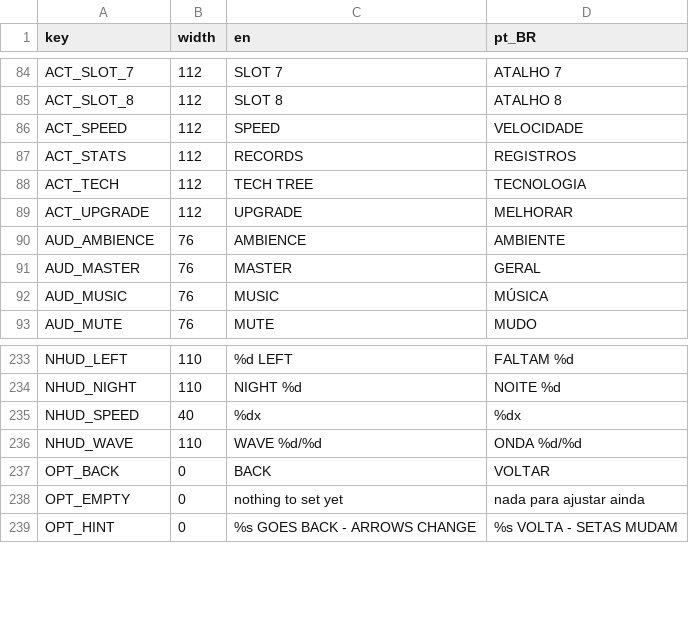
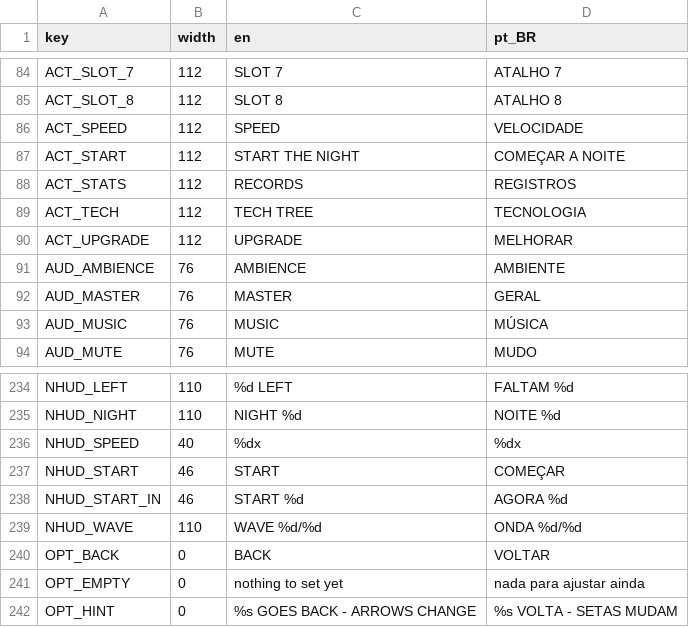
Before and after one commit to TiagoHelel/harvest_the_night, a CSV file: assets/locale/strings.csv, drawn as a sheet; only a part is shown, gaps mark what is left out.

```diff
--- a/assets/locale/strings.csv
+++ b/assets/locale/strings.csv
@@ -86,2 +86,3 @@ ACT_SLOT_8,112,SLOT 8,ATALHO 8
 ACT_SPEED,112,SPEED,VELOCIDADE
+ACT_START,112,START THE NIGHT,COMEÇAR A NOITE
 ACT_STATS,112,RECORDS,REGISTROS
@@ -235,2 +236,4 @@ NHUD_NIGHT,110,NIGHT %d,NOITE %d
 NHUD_SPEED,40,%dx,%dx
+NHUD_START,46,START,COMEÇAR
+NHUD_START_IN,46,START %d,AGORA %d
 NHUD_WAVE,110,WAVE %d/%d,ONDA %d/%d
```
Also changed, not shown: 32 other files.
